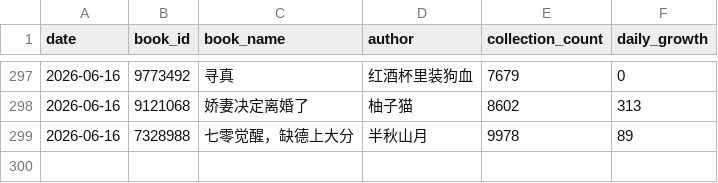
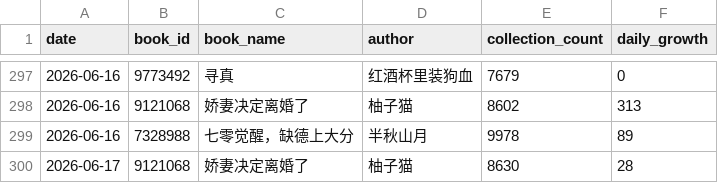
Before and after one commit to Rita1128/jjwxc-monitor, a CSV file: data/records.csv, drawn as a sheet; only a part is shown, gaps mark what is left out; the diff names each change by its address in the sheet, - before the commit and + after, or states it on an @@ line.

```diff
--- a/data/records.csv
+++ b/data/records.csv
+row 300: 2026-06-17 | 9121068 | 娇妻决定离婚了 | 柚子猫 | 8630 | 28
```
